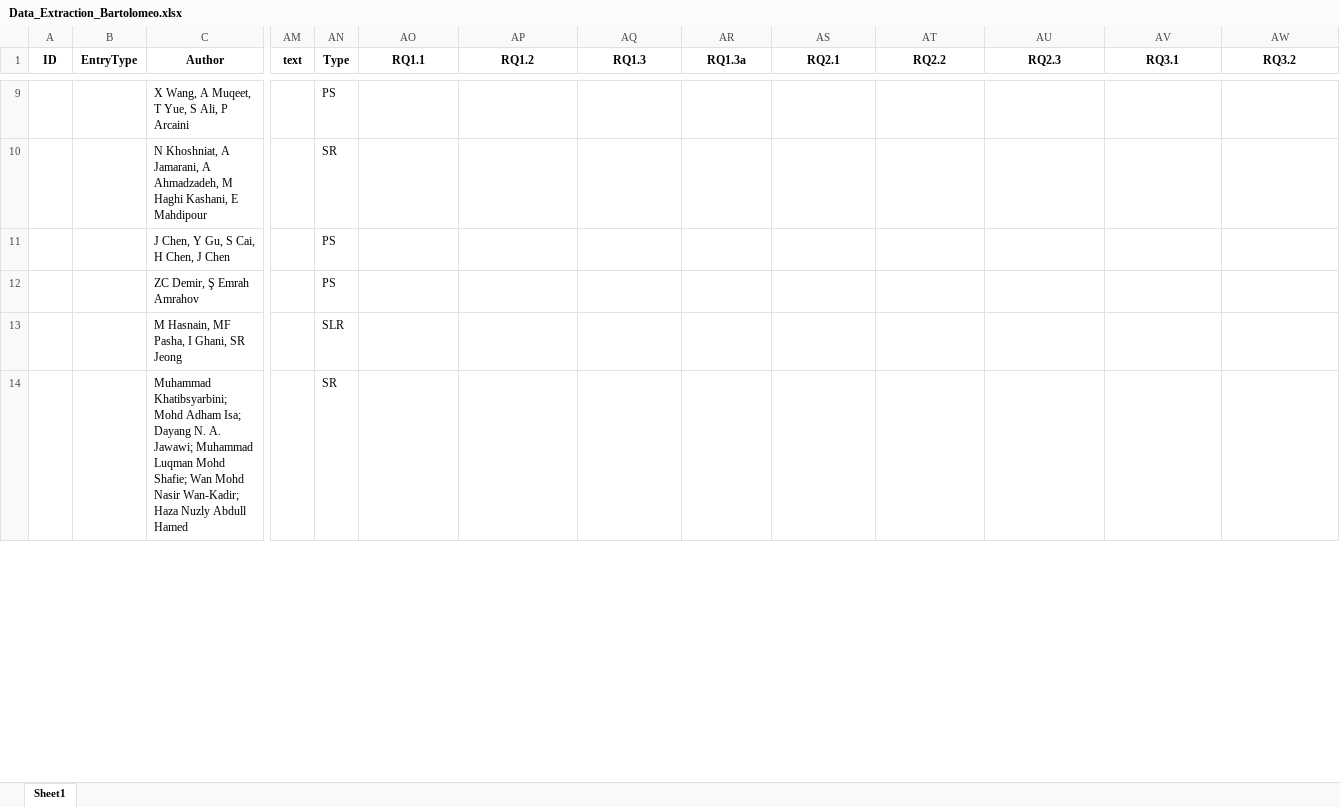
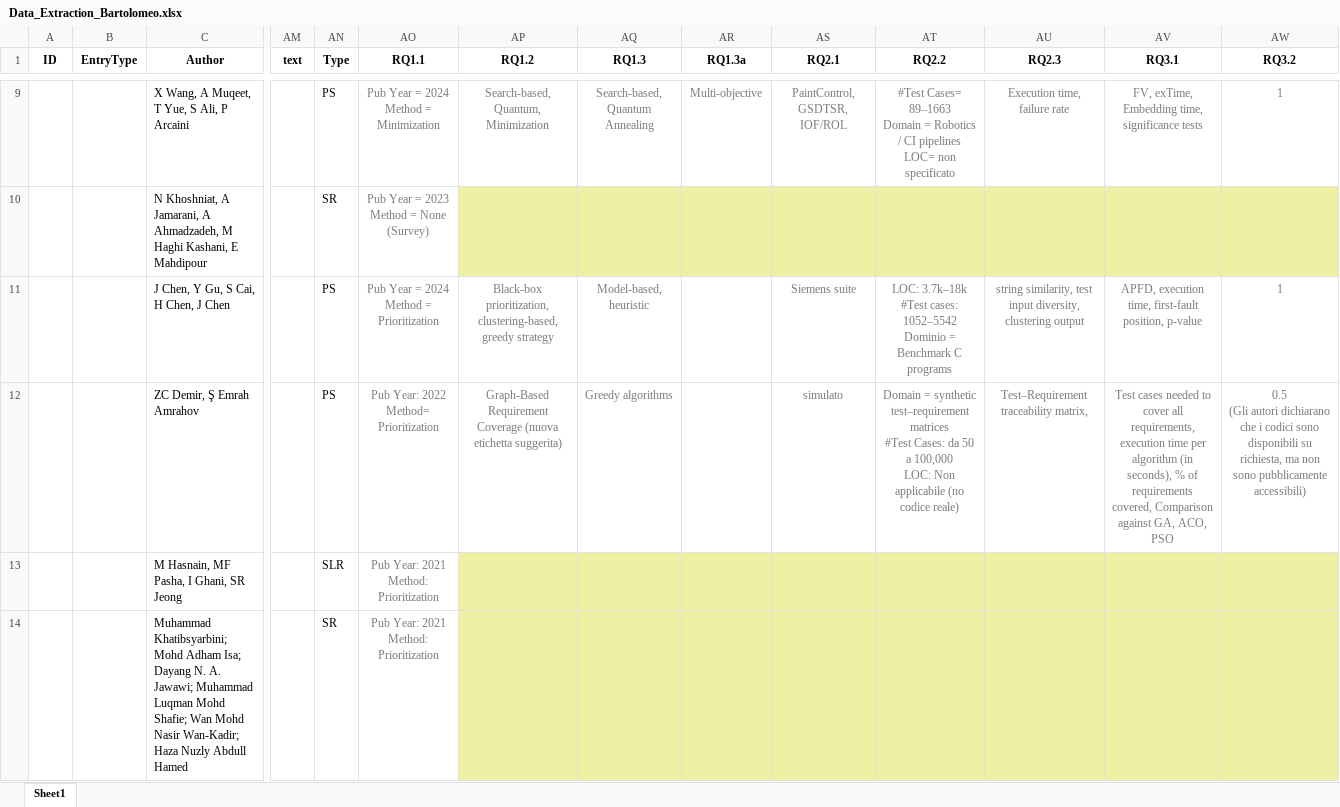
Before and after one commit to AntonioTrovato/RegressionTestingOptimizationSLR, an Excel workbook: 7_Data_Extraction/Data_Extraction_Bartolomeo.xlsx, sheet Sheet1, drawn as a sheet; only a part is shown, gaps mark what is left out; values as stored, in another font and other column widths than the file's, no borders; ↵ is a line break in a cell; the diff covers the shown part only; the diff names each change by its address in the sheet, - before the commit and + after, or states it on an @@ line.

```diff
--- a/7_Data_Extraction/Data_Extraction_Bartolomeo.xlsx (sheet Sheet1)
+++ b/7_Data_Extraction/Data_Extraction_Bartolomeo.xlsx (sheet Sheet1)
-AO9 (RQ1.1): (empty)
+AO9 (RQ1.1): Pub Year = 2024 ↵ Method = Minimization
-AP9 (RQ1.2): (empty)
+AP9 (RQ1.2): Search-based, Quantum, Minimization
-AQ9 (RQ1.3): (empty)
+AQ9 (RQ1.3): Search-based, Quantum Annealing
-AR9 (RQ1.3a): (empty)
+AR9 (RQ1.3a): Multi-objective
-AS9 (RQ2.1): (empty)
+AS9 (RQ2.1): PaintControl, GSDTSR, IOF/ROL
-AT9 (RQ2.2): (empty)
+AT9 (RQ2.2): #Test Cases= 89–1663 ↵ Domain = Robotics / CI pipelines ↵ LOC= non specificato
-AU9 (RQ2.3): (empty)
+AU9 (RQ2.3): Execution time, failure rate
-AV9 (RQ3.1): (empty)
+AV9 (RQ3.1): FV, exTime, Embedding time, significance tests
-AW9 (RQ3.2): (empty)
+AW9 (RQ3.2): 1
-AO10 (RQ1.1): (empty)
+AO10 (RQ1.1): Pub Year = 2023 ↵ Method = None (Survey)
-AP10:AW10 fill: none
+AP10:AW10 fill: #F0F0A5
-AO11 (RQ1.1): (empty)
+AO11 (RQ1.1): Pub Year = 2024 ↵ Method = Prioritization
-AP11 (RQ1.2): (empty)
+AP11 (RQ1.2): Black-box prioritization, clustering-based, greedy strategy
-AQ11 (RQ1.3): (empty)
+AQ11 (RQ1.3): Model-based, heuristic
-AS11 (RQ2.1): (empty)
+AS11 (RQ2.1): Siemens suite
-AT11 (RQ2.2): (empty)
+AT11 (RQ2.2): LOC: 3.7k–18k ↵ #Test cases: 1052–5542 ↵ Dominio = Benchmark C programs
-AU11 (RQ2.3): (empty)
+AU11 (RQ2.3): string similarity, test input diversity, clustering output
-AV11 (RQ3.1): (empty)
+AV11 (RQ3.1): APFD, execution time, first-fault position, p-value
-AW11 (RQ3.2): (empty)
+AW11 (RQ3.2): 1
-AO12 (RQ1.1): (empty)
+AO12 (RQ1.1): Pub Year: 2022 ↵ Method= Prioritization
-AP12 (RQ1.2): (empty)
+AP12 (RQ1.2): Graph-Based Requirement Coverage (nuova etichetta suggerita)
-AQ12 (RQ1.3): (empty)
+AQ12 (RQ1.3): Greedy algorithms
-AS12 (RQ2.1): (empty)
+AS12 (RQ2.1): simulato
-AT12 (RQ2.2): (empty)
+AT12 (RQ2.2): Domain = synthetic test–requirement matrices ↵ #Test Cases: da 50 a 100,000 ↵ LOC: Non applicabile (no codice reale)
-AU12 (RQ2.3): (empty)
+AU12 (RQ2.3): Test–Requirement traceability matrix,
-AV12 (RQ3.1): (empty)
+AV12 (RQ3.1): Test cases needed to cover all requirements, execution time per algorithm (in seconds), % of requirements covered, Comparison against GA, ACO, PSO
-AW12 (RQ3.2): (empty)
+AW12 (RQ3.2): 0.5 ↵ (Gli autori dichiarano che i codici sono disponibili su richiesta, ma non sono pubblicamente accessibili)
-AO13:AO14 (RQ1.1): (empty)
+AO13:AO14 (RQ1.1): Pub Year: 2021 ↵ Method: Prioritization
-AP13:AW14 fill: none
+AP13:AW14 fill: #F0F0A5
```
Also changed, not shown: 193 edited cells and cell formats elsewhere in this sheet, 4_Classification/Classified_Studies.xlsx, 5_Snowballing/Backward_Snowballing_1.xlsx, 39 other files.
